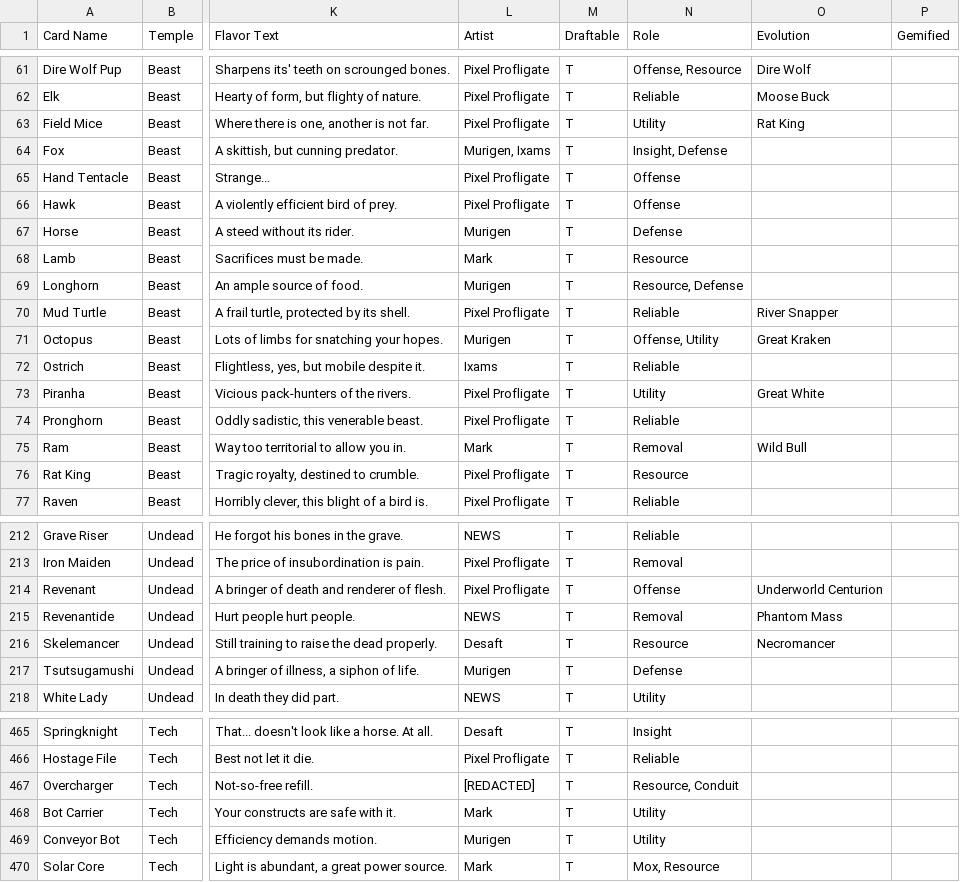
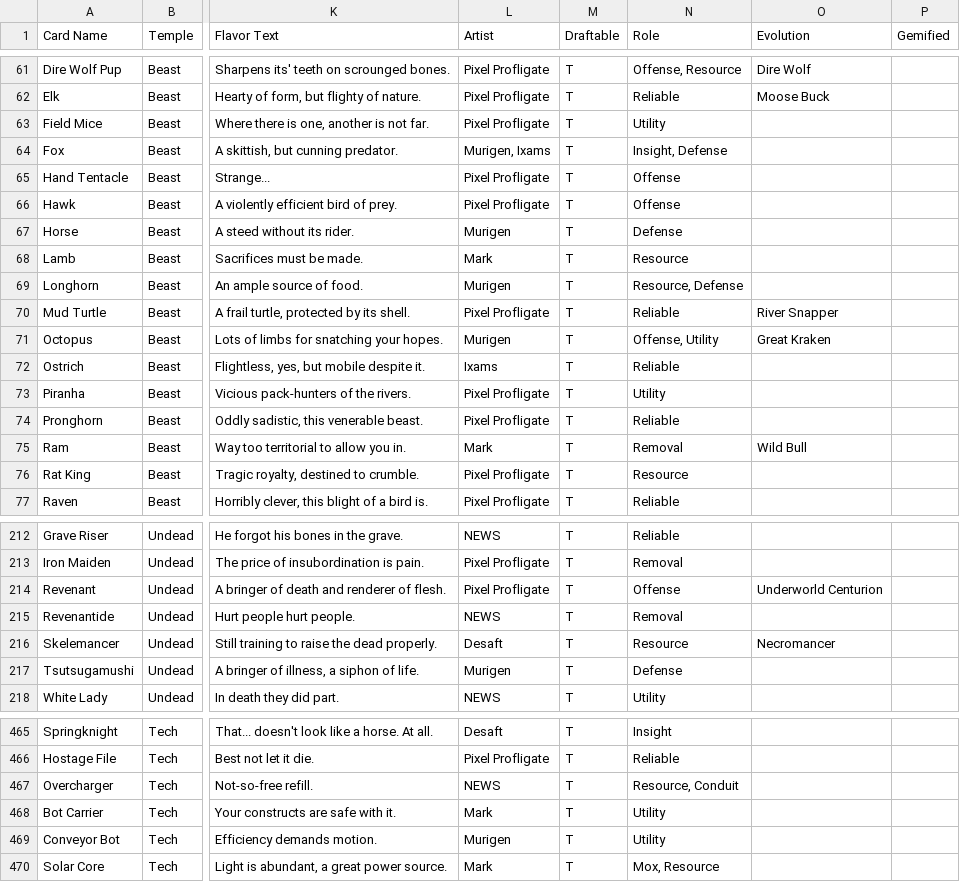
Before and after one commit to Blakeline-was-taken/card-storage, a CSV file: cards.csv, drawn as a sheet; only a part is shown, gaps mark what is left out; the diff names each change by its address in the sheet, - before the commit and + after, or states it on an @@ line.

```diff
--- a/cards.csv
+++ b/cards.csv
-O63 (Evolution): Rat King
+O63 (Evolution): (empty)
-O73 (Evolution): Great White
+O73 (Evolution): (empty)
-O215 (Evolution): Phantom Mass
+O215 (Evolution): (empty)
-L467 (Artist): [REDACTED]
+L467 (Artist): NEWS
```
Also changed, not shown: 3 other files.
